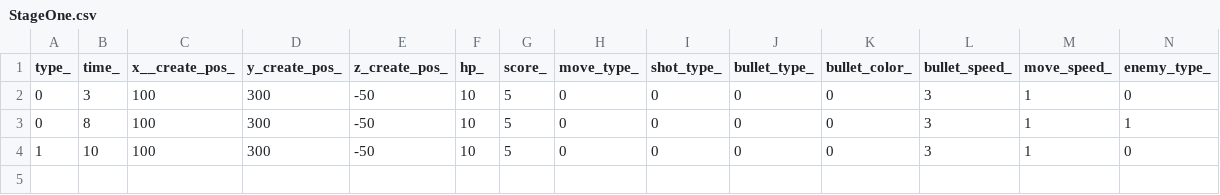
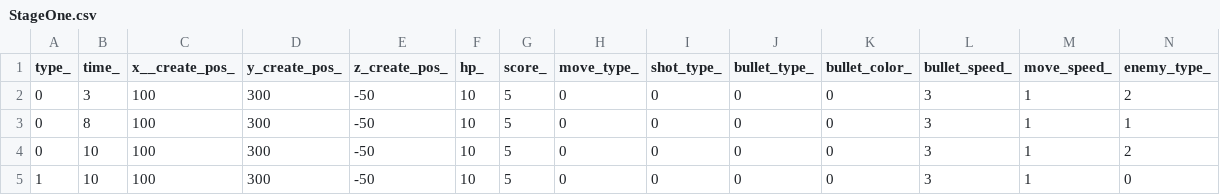
Before and after one commit to m0bec/RePixFighter, a CSV file: RePixelFighter/Assets/Resources/StageOne.csv, drawn as a sheet.

Commit message:
BallEnemyの動きを作成

```diff
--- a/RePixelFighter/Assets/Resources/StageOne.csv
+++ b/RePixelFighter/Assets/Resources/StageOne.csv
@@ -1,4 +1,5 @@
 type_,time_,x__create_pos_,y_create_pos_,z_create_pos_,hp_,score_,move_type_,shot_type_,bullet_type_,bullet_color_,bullet_speed_,move_speed_,enemy_type_
-0,3,100,300,-50,10,5,0,0,0,0,3,1,0
+0,3,100,300,-50,10,5,0,0,0,0,3,1,2
 0,8,100,300,-50,10,5,0,0,0,0,3,1,1
+0,10,100,300,-50,10,5,0,0,0,0,3,1,2
 1,10,100,300,-50,10,5,0,0,0,0,3,1,0
```
Also changed, not shown: 2 other files.
